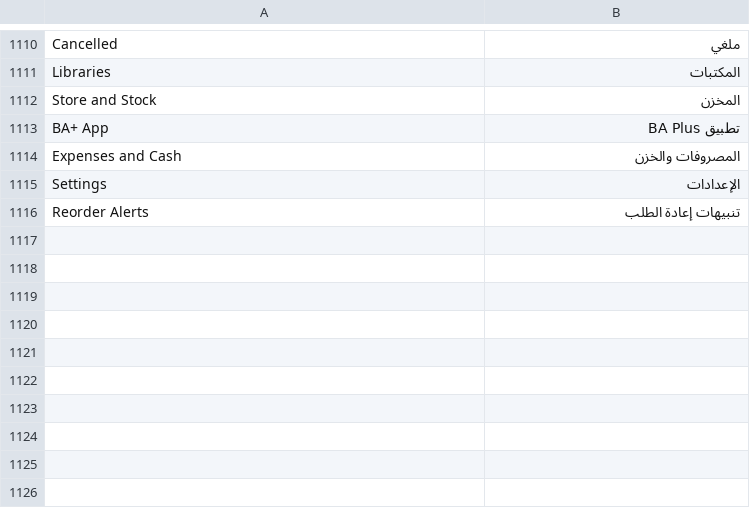
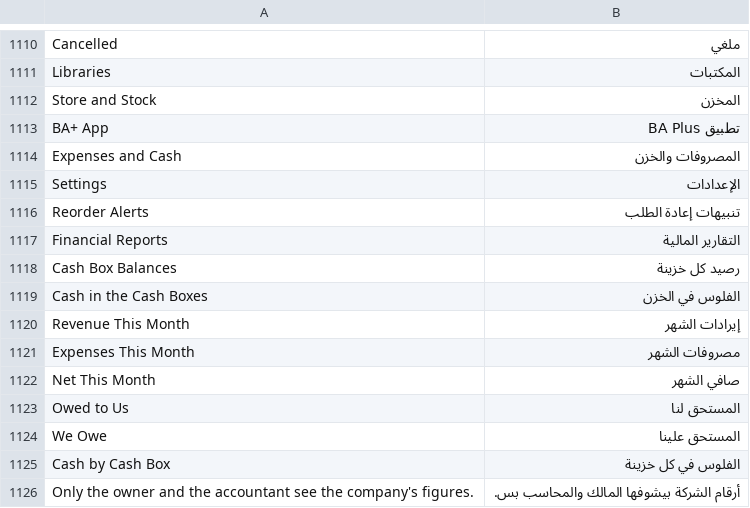
Before and after one commit to tokaM107/integrated-business-platform, a CSV file: apps/imed_erp/imed_erp/translations/ar.csv, drawn as a sheet; only a part is shown, gaps mark what is left out; the diff names each change by its address in the sheet, - before the commit and + after, or states it on an @@ line.

```diff
--- a/apps/imed_erp/imed_erp/translations/ar.csv
+++ b/apps/imed_erp/imed_erp/translations/ar.csv
+row 1117: Financial Reports | التقارير المالية
+row 1118: Cash Box Balances | رصيد كل خزينة
+row 1119: Cash in the Cash Boxes | الفلوس في الخزن
+row 1120: Revenue This Month | إيرادات الشهر
+row 1121: Expenses This Month | مصروفات الشهر
+row 1122: Net This Month | صافي الشهر
+row 1123: Owed to Us | المستحق لنا
+row 1124: We Owe | المستحق علينا
+row 1125: Cash by Cash Box | الفلوس في كل خزينة
+row 1126: Only the owner and the accountant see the company's figures. | أرقام الشركة بيشوفها المالك والمحاسب بس.
```
Also changed, not shown: 10 other files.
